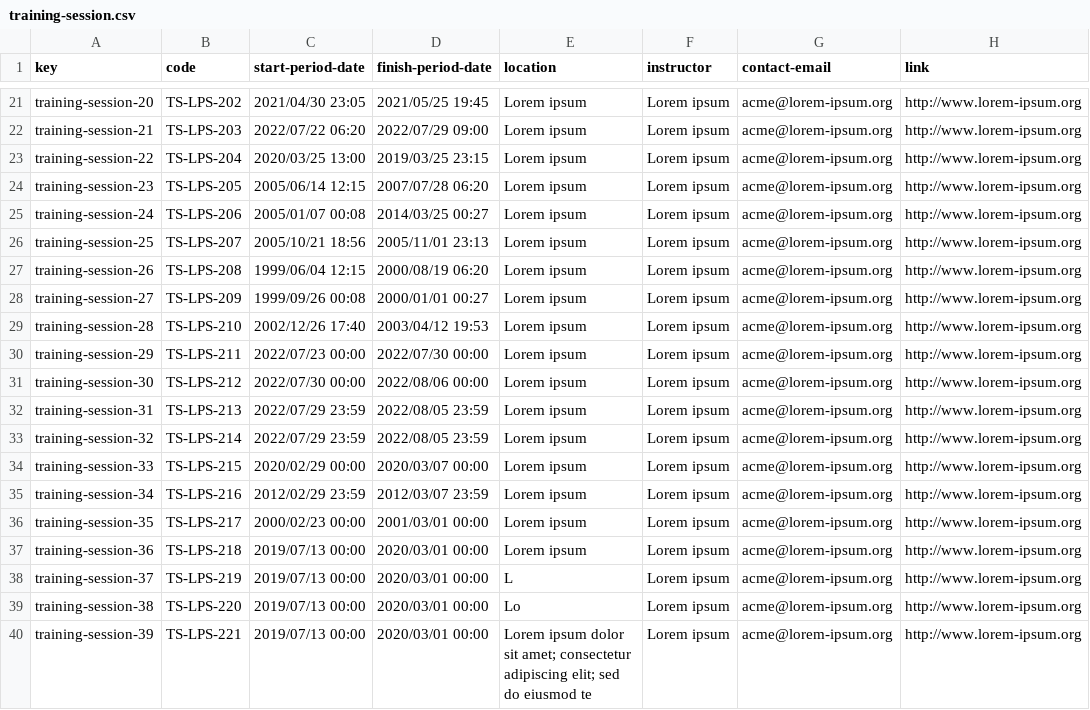
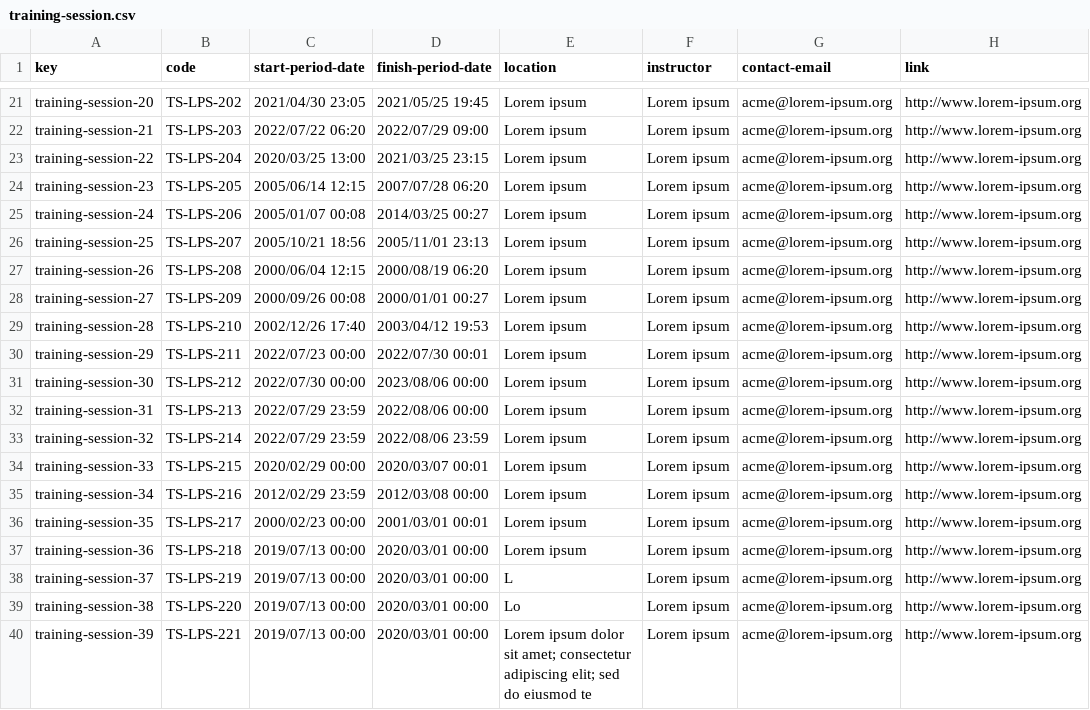
Before and after one commit to maryycarrera/Acme-SF-D04, a CSV file: src/main/webapp/WEB-INF/resources/sample-data/training-session.csv, drawn as a sheet; only a part is shown, gaps mark what is left out; the diff names each change by its address in the sheet, - before the commit and + after, or states it on an @@ line.

```diff
--- a/src/main/webapp/WEB-INF/resources/sample-data/training-session.csv
+++ b/src/main/webapp/WEB-INF/resources/sample-data/training-session.csv
-D23 (finish-period-date): 2019/03/25 23:15
+D23 (finish-period-date): 2021/03/25 23:15
-C27 (start-period-date): 1999/06/04 12:15
+C27 (start-period-date): 2000/06/04 12:15
-C28 (start-period-date): 1999/09/26 00:08
+C28 (start-period-date): 2000/09/26 00:08
-D30 (finish-period-date): 2022/07/30 00:00
+D30 (finish-period-date): 2022/07/30 00:01
-D31 (finish-period-date): 2022/08/06 00:00
+D31 (finish-period-date): 2023/08/06 00:00
-D32 (finish-period-date): 2022/08/05 23:59
+D32 (finish-period-date): 2022/08/06 00:00
-D33 (finish-period-date): 2022/08/05 23:59
+D33 (finish-period-date): 2022/08/06 23:59
-D34 (finish-period-date): 2020/03/07 00:00
+D34 (finish-period-date): 2020/03/07 00:01
-D35 (finish-period-date): 2012/03/07 23:59
+D35 (finish-period-date): 2012/03/08 00:00
-D36 (finish-period-date): 2001/03/01 00:00
+D36 (finish-period-date): 2001/03/01 00:01
```
Also changed, not shown: src/main/webapp/WEB-INF/resources/sample-data/training-module.csv, 6 other files.
